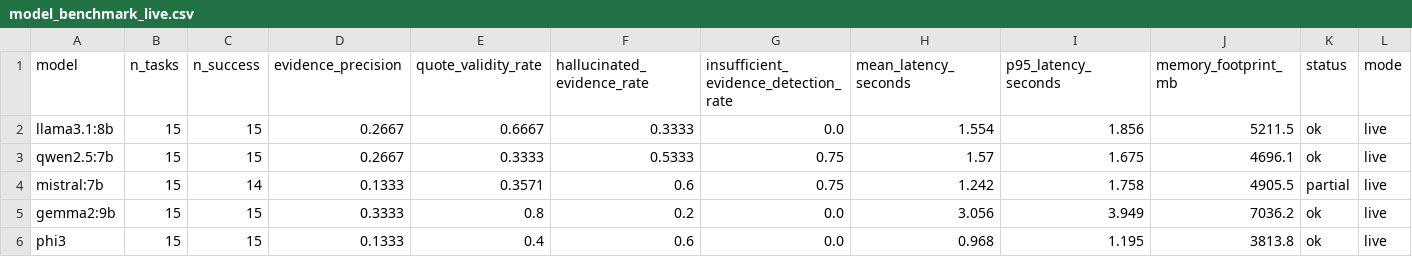
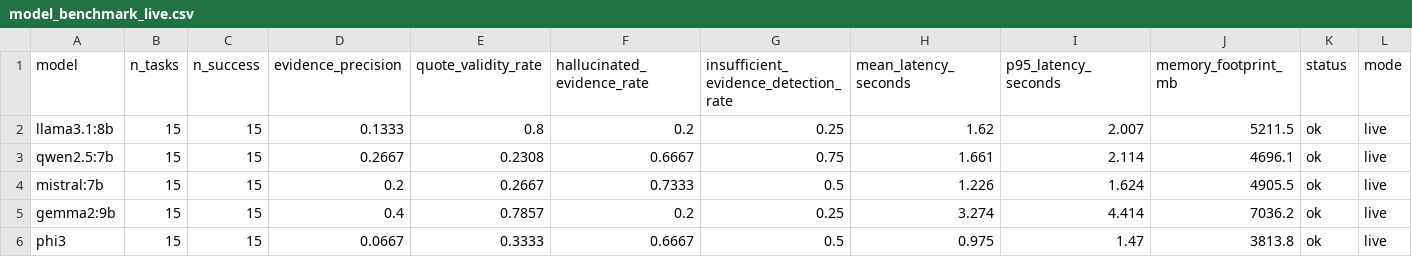
Before and after one commit to cesar-andress/localgovbench, a CSV file: results/model_benchmark_live.csv, drawn as a sheet.

```diff
--- a/results/model_benchmark_live.csv
+++ b/results/model_benchmark_live.csv
@@ -1,6 +1,6 @@
 model,n_tasks,n_success,evidence_precision,quote_validity_rate,hallucinated_evidence_rate,insufficient_evidence_detection_rate,mean_latency_seconds,p95_latency_seconds,memory_footprint_mb,status,mode
-llama3.1:8b,15,15,0.2667,0.6667,0.3333,0.0,1.554,1.856,5211.5,ok,live
-qwen2.5:7b,15,15,0.2667,0.3333,0.5333,0.75,1.57,1.675,4696.1,ok,live
-mistral:7b,15,14,0.1333,0.3571,0.6,0.75,1.242,1.758,4905.5,partial,live
-gemma2:9b,15,15,0.3333,0.8,0.2,0.0,3.056,3.949,7036.2,ok,live
-phi3,15,15,0.1333,0.4,0.6,0.0,0.968,1.195,3813.8,ok,live
+llama3.1:8b,15,15,0.1333,0.8,0.2,0.25,1.62,2.007,5211.5,ok,live
+qwen2.5:7b,15,15,0.2667,0.2308,0.6667,0.75,1.661,2.114,4696.1,ok,live
+mistral:7b,15,15,0.2,0.2667,0.7333,0.5,1.226,1.624,4905.5,ok,live
+gemma2:9b,15,15,0.4,0.7857,0.2,0.25,3.274,4.414,7036.2,ok,live
+phi3,15,15,0.0667,0.3333,0.6667,0.5,0.975,1.47,3813.8,ok,live
```
Also changed, not shown: 1 other file.
